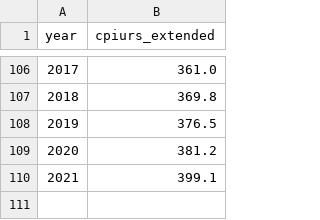
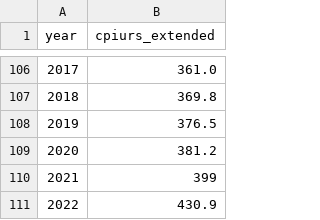
Before and after one commit to Economic/epiextracts, a CSV file: suppdata/cpiurs_extended.csv, drawn as a sheet; only a part is shown, gaps mark what is left out.

```diff
--- a/suppdata/cpiurs_extended.csv
+++ b/suppdata/cpiurs_extended.csv
@@ -109,2 +109,3 @@ year,cpiurs_extended
 2020,381.2
-2021,399.1
+2021,399
+2022,430.9
```
Also changed, not shown: 2 other files.
